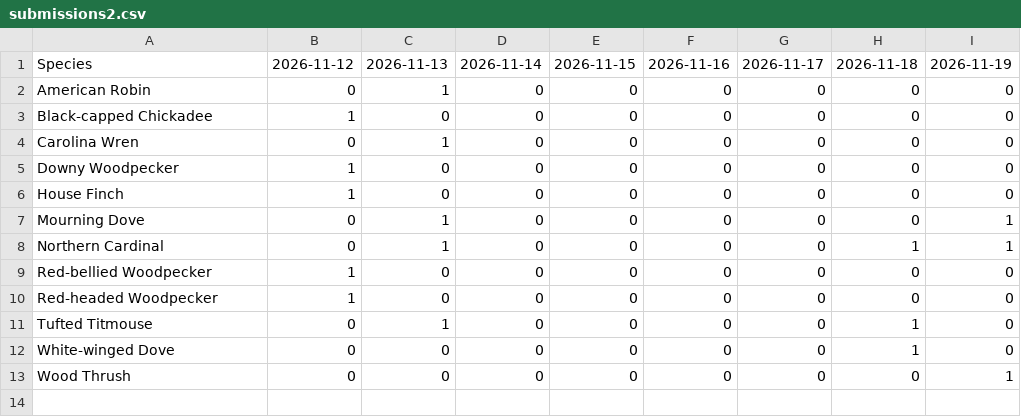
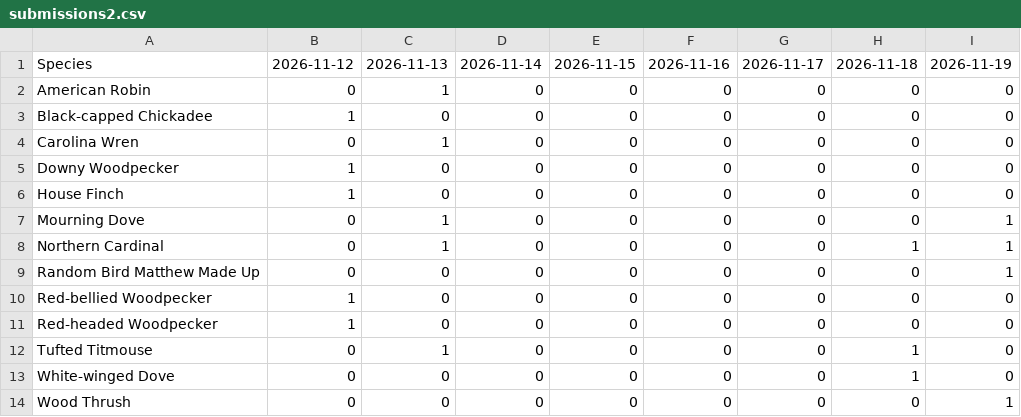
Before and after one commit to RockyTheDog-2/bird_audio_manager, a CSV file: wildlife_data/submissions2.csv, drawn as a sheet.

Commit message:
Update CSV

```diff
--- a/wildlife_data/submissions2.csv
+++ b/wildlife_data/submissions2.csv
@@ -8,2 +8,3 @@ Mourning Dove,0,1,0,0,0,0,0,1
 Northern Cardinal,0,1,0,0,0,0,1,1
+Random Bird Matthew Made Up,0,0,0,0,0,0,0,1
 Red-bellied Woodpecker,1,0,0,0,0,0,0,0
```
